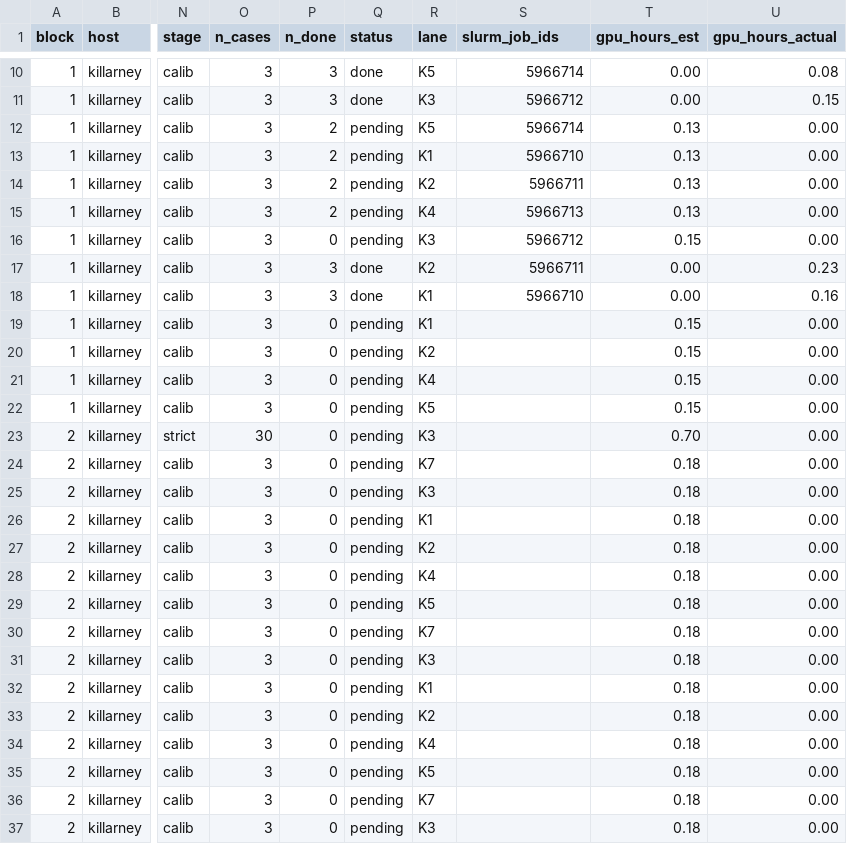
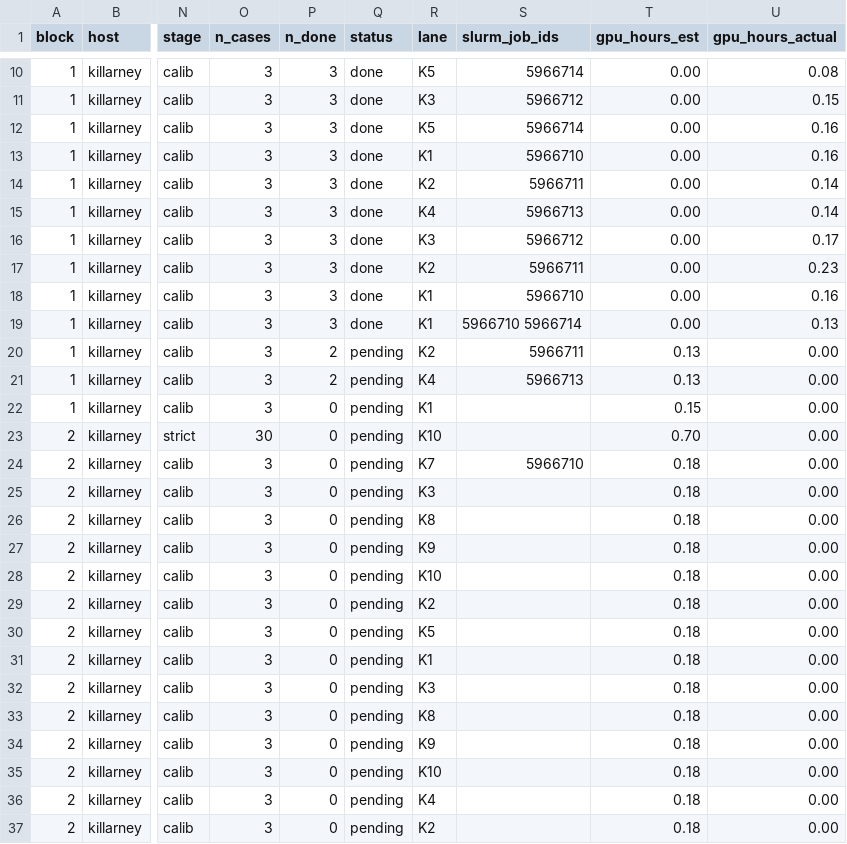
Before and after one commit to billxby/lossy-token-eff, a CSV file: campaign/addendum/step9/manifest.csv, drawn as a sheet; only a part is shown, gaps mark what is left out; the diff covers the shown part only; the diff names each change by its address in the sheet, - before the commit and + after, or states it on an @@ line.

```diff
--- a/campaign/addendum/step9/manifest.csv
+++ b/campaign/addendum/step9/manifest.csv
-P12:P15 (n_done): 2
+P12:P15 (n_done): 3
-Q12:Q16 (status): pending
+Q12:Q16 (status): done
-T12:T15 (gpu_hours_est): 0.13
+T12:T15 (gpu_hours_est): 0.00
-U12:U13 (gpu_hours_actual): 0.00
+U12:U13 (gpu_hours_actual): 0.16
-U14:U15 (gpu_hours_actual): 0.00
+U14:U15 (gpu_hours_actual): 0.14
-P16 (n_done): 0
+P16 (n_done): 3
-T16 (gpu_hours_est): 0.15
+T16 (gpu_hours_est): 0.00
-U16 (gpu_hours_actual): 0.00
+U16 (gpu_hours_actual): 0.17
-P19 (n_done): 0
+P19 (n_done): 3
-Q19 (status): pending
+Q19 (status): done
-S19 (slurm_job_ids): (empty)
+S19 (slurm_job_ids): 5966710 5966714
-T19 (gpu_hours_est): 0.15
+T19 (gpu_hours_est): 0.00
-U19 (gpu_hours_actual): 0.00
+U19 (gpu_hours_actual): 0.13
-P20:P21 (n_done): 0
+P20:P21 (n_done): 2
-S20 (slurm_job_ids): (empty)
+S20 (slurm_job_ids): 5966711
-T20:T21 (gpu_hours_est): 0.15
+T20:T21 (gpu_hours_est): 0.13
-S21 (slurm_job_ids): (empty)
+S21 (slurm_job_ids): 5966713
-R22 (lane): K5
+R22 (lane): K1
-R23 (lane): K3
+R23 (lane): K10
-S24 (slurm_job_ids): (empty)
+S24 (slurm_job_ids): 5966710
-R26 (lane): K1
+R26 (lane): K8
-R27 (lane): K2
+R27 (lane): K9
-R28 (lane): K4
+R28 (lane): K10
-R29 (lane): K5
+R29 (lane): K2
-R30 (lane): K7
+R30 (lane): K5
-R31 (lane): K3
+R31 (lane): K1
-R32 (lane): K1
+R32 (lane): K3
-R33 (lane): K2
+R33 (lane): K8
-R34 (lane): K4
+R34 (lane): K9
-R35 (lane): K5
+R35 (lane): K10
-R36 (lane): K7
+R36 (lane): K4
-R37 (lane): K3
+R37 (lane): K2
```
Also changed, not shown: 133 edited cells elsewhere in this file, campaign/addendum/step9/aime_boxed_long.csv, campaign/addendum/step9/grades.csv, 30 other files.
